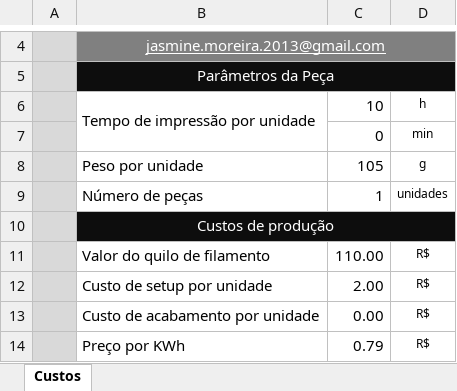
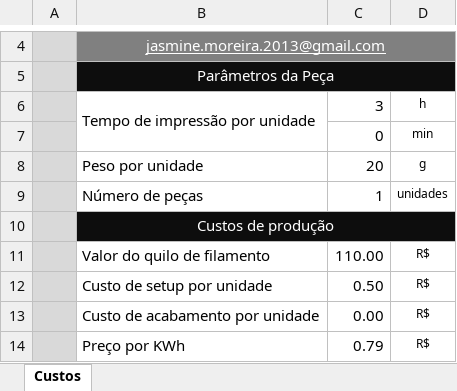
Before and after one commit to jasminemoreira/3D_printing, an Excel workbook: Valor_Impressao_3D.xlsx, sheet Custos, drawn as a sheet; only a part is shown, gaps mark what is left out; values as stored, in another font and other column widths than the file's, no borders; the diff covers the shown part only; the diff names each change by its address in the sheet, - before the commit and + after, or states it on an @@ line.

```diff
--- a/Valor_Impressao_3D.xlsx (sheet Custos)
+++ b/Valor_Impressao_3D.xlsx (sheet Custos)
-C6: 10
+C6: 3
-C8: 105
+C8: 20
-C12: 2.00
+C12: 0.50
```
Also changed, not shown: 13 edited cells elsewhere in this sheet, hidden cells, 4 other files.
